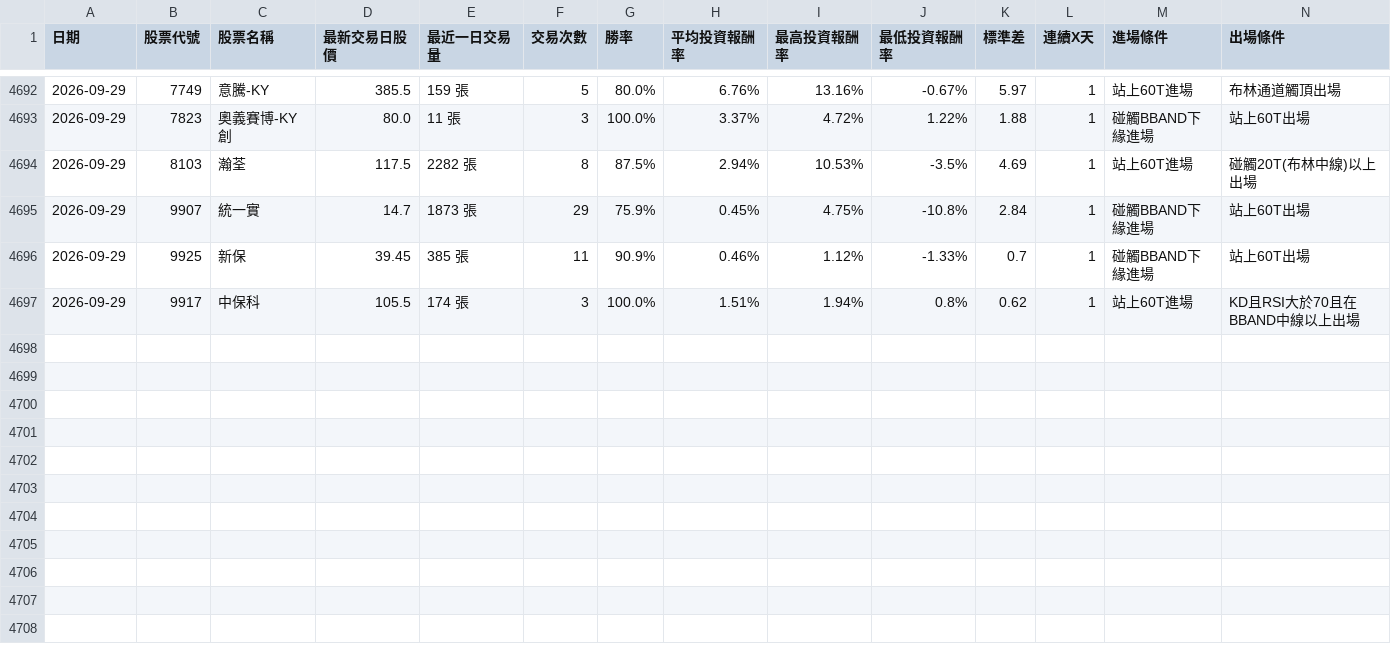
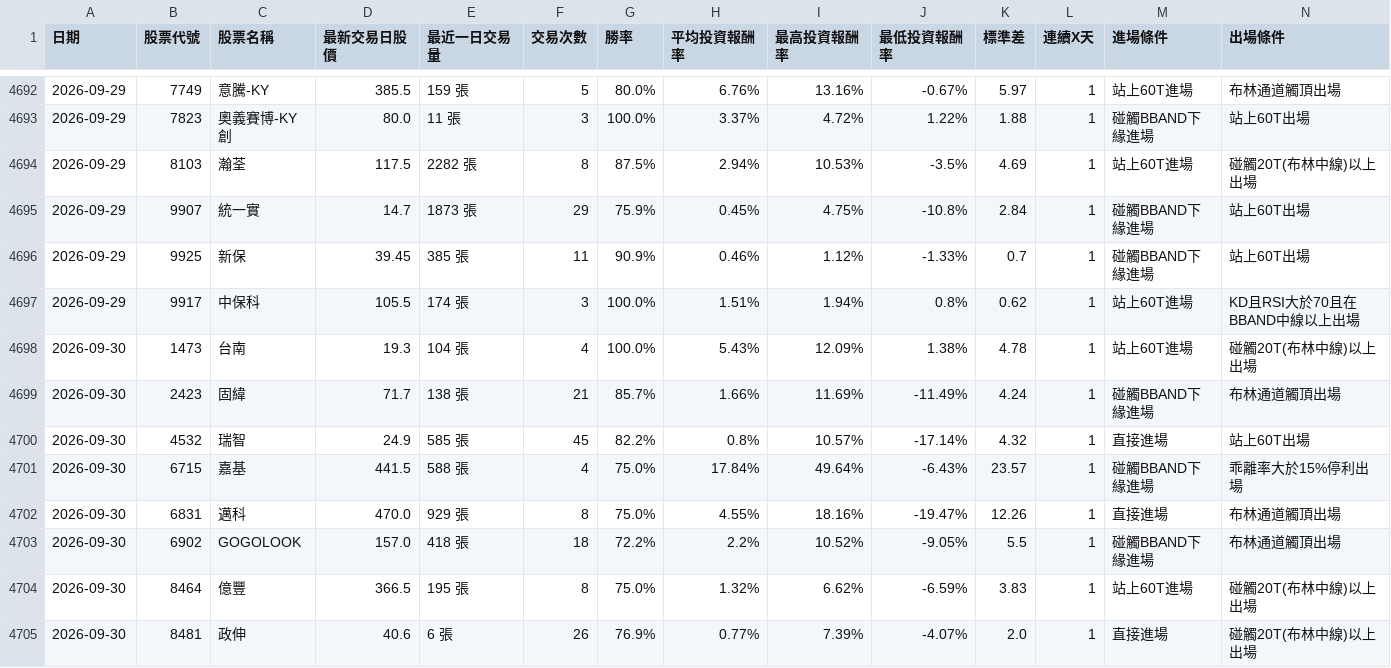
Before and after one commit to chunhungko80625/StockAnalysis, a CSV file: ScanHistory_Tracker.csv, drawn as a sheet; only a part is shown, gaps mark what is left out; rows hold the shown columns only; the diff names each change by its address in the sheet, - before the commit and + after, or states it on an @@ line.

```diff
--- a/ScanHistory_Tracker.csv
+++ b/ScanHistory_Tracker.csv
+row 4698: 2026-09-30 | 1473 | 台南 | 19.3 | 104 張 | 4 | 100.0% | 5.43% | 12.09% | 1.38% | 4.78 | 1 | 站上60T進場 | 碰觸20T(布林中線)以上出場
+row 4699: 2026-09-30 | 2423 | 固緯 | 71.7 | 138 張 | 21 | 85.7% | 1.66% | 11.69% | -11.49% | 4.24 | 1 | 碰觸BBAND下緣進場 | 布林通道觸頂出場
+row 4700: 2026-09-30 | 4532 | 瑞智 | 24.9 | 585 張 | 45 | 82.2% | 0.8% | 10.57% | -17.14% | 4.32 | 1 | 直接進場 | 站上60T出場
+row 4701: 2026-09-30 | 6715 | 嘉基 | 441.5 | 588 張 | 4 | 75.0% | 17.84% | 49.64% | -6.43% | 23.57 | 1 | 碰觸BBAND下緣進場 | 乖離率大於15%停利出場
+row 4702: 2026-09-30 | 6831 | 邁科 | 470.0 | 929 張 | 8 | 75.0% | 4.55% | 18.16% | -19.47% | 12.26 | 1 | 直接進場 | 布林通道觸頂出場
+row 4703: 2026-09-30 | 6902 | GOGOLOOK | 157.0 | 418 張 | 18 | 72.2% | 2.2% | 10.52% | -9.05% | 5.5 | 1 | 碰觸BBAND下緣進場 | 布林通道觸頂出場
+row 4704: 2026-09-30 | 8464 | 億豐 | 366.5 | 195 張 | 8 | 75.0% | 1.32% | 6.62% | -6.59% | 3.83 | 1 | 站上60T進場 | 碰觸20T(布林中線)以上出場
+row 4705: 2026-09-30 | 8481 | 政伸 | 40.6 | 6 張 | 26 | 76.9% | 0.77% | 7.39% | -4.07% | 2.0 | 1 | 直接進場 | 碰觸20T(布林中線)以上出場
```
Also changed, not shown: 1 other file.
